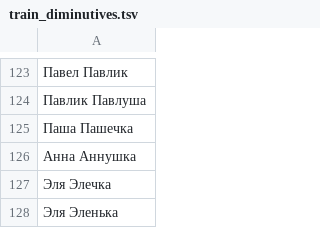
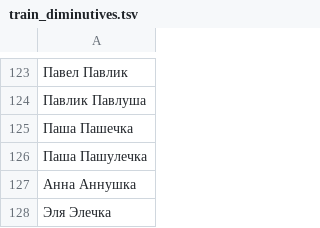
Before and after one commit to roddar92/linguistics_problems, a TSV file: src/ngrams/resources/diminutive/train_diminutives.tsv, drawn as a sheet; only a part is shown, gaps mark what is left out; the shorter side is filled out with more unchanged rows.

Commit message:
Diminutive -- Change algorithm for ngrams greater than 2

```diff
--- a/src/ngrams/resources/diminutive/train_diminutives.tsv
+++ b/src/ngrams/resources/diminutive/train_diminutives.tsv
@@ -125,2 +125,3 @@
 Паша    Пашечка
+Паша    Пашулечка
 Анна    Аннушка
```
Also changed, not shown: 1 other file.
